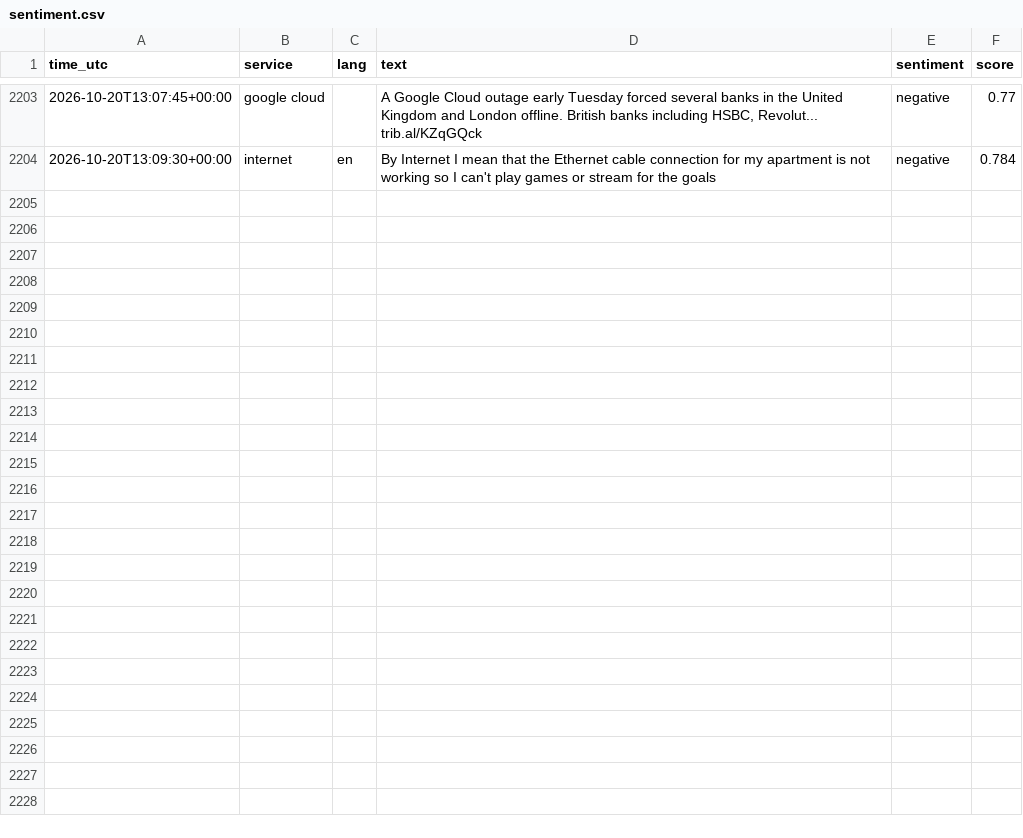
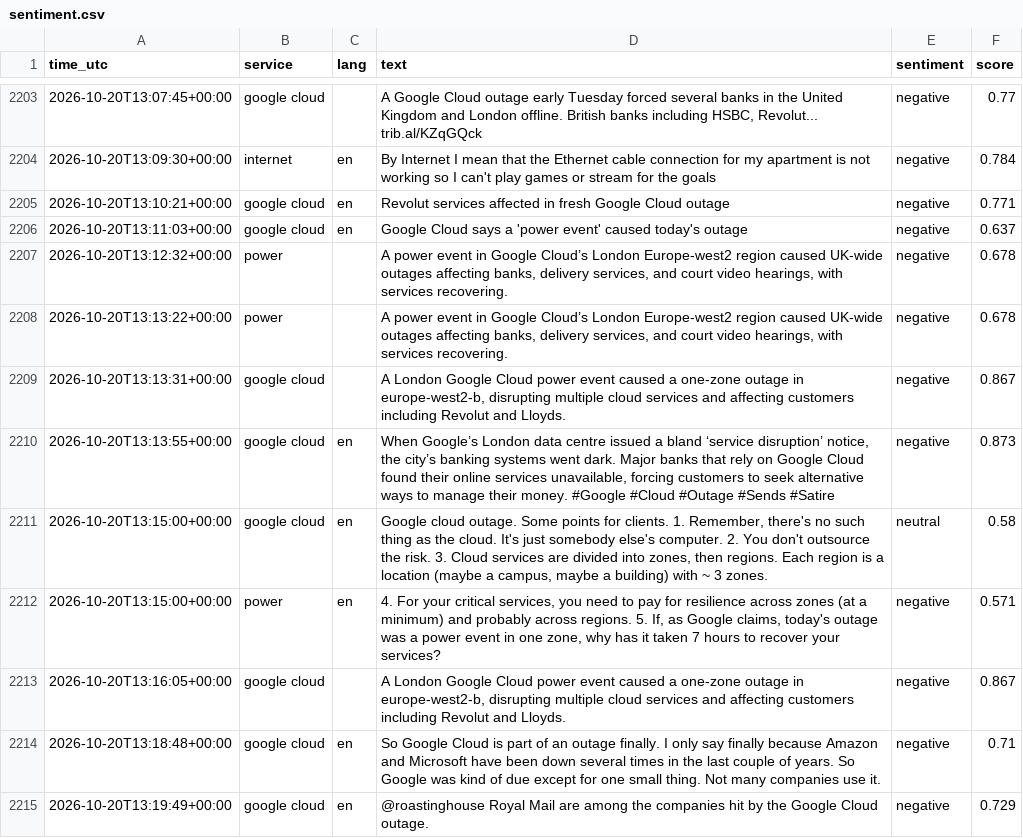
Before and after one commit to 8Y12N/ai4g-portfolio-Yazan_Nemo, a CSV file: Term 1/Week 6/hackathon/data/sentiment.csv, drawn as a sheet; only a part is shown, gaps mark what is left out.

```diff
--- a/Term 1/Week 6/hackathon/data/sentiment.csv
+++ b/Term 1/Week 6/hackathon/data/sentiment.csv
@@ -2221 +2221,12 @@ time_utc,service,lang,text,sentiment,score
 2026-10-20T13:09:30+00:00,internet,en,By Internet I mean that the Ethernet cable connection for my apartment is not working so I can't play games or stream for the goals,negative,0.784
+2026-10-20T13:10:21+00:00,google cloud,en,Revolut services affected in fresh Google Cloud outage,negative,0.771
+2026-10-20T13:11:03+00:00,google cloud,en,Google Cloud says a 'power event' caused today's outage,negative,0.637
+2026-10-20T13:12:32+00:00,power,,"A power event in Google Cloud’s London Europe-west2 region caused UK-wide outages affecting banks, delivery services, and court video hearings, with services recovering. ",negative,0.678
+2026-10-20T13:13:22+00:00,power,,"A power event in Google Cloud’s London Europe-west2 region caused UK-wide outages affecting banks, delivery services, and court video hearings, with services recovering. ",negative,0.678
+2026-10-20T13:13:31+00:00,google cloud,,"A London Google Cloud power event caused a one-zone outage in europe-west2-b, disrupting multiple cloud services and affecting customers including Revolut and Lloyds. ",negative,0.867
+2026-10-20T13:13:55+00:00,google cloud,en,"When Google’s London data centre issued a bland ‘service disruption’ notice, the city’s banking systems went dark. Major banks that rely on Google Cloud found their online services unavailable, forcing customers to seek alternative ways to manage their money. #Google #Cloud #Outage #Sends #Satire",negative,0.873
+2026-10-20T13:15:00+00:00,google cloud,en,"Google cloud outage. Some points for clients.  1. Remember, there's no such thing as the cloud. It's just somebody else's computer. 2. You don't outsource the risk. 3. Cloud services are divided into zones, then regions. Each region is a location (maybe a campus, maybe a building) with ~ 3 zones.",neutral,0.58
+2026-10-20T13:15:00+00:00,power,en,"4. For your critical services, you need to pay for resilience across zones (at a minimum) and probably across regions. 5. If, as Google claims, today's outage was a power event in one zone, why has it taken 7 hours to recover your services?",negative,0.571
+2026-10-20T13:16:05+00:00,google cloud,,"A London Google Cloud power event caused a one-zone outage in europe-west2-b, disrupting multiple cloud services and affecting customers including Revolut and Lloyds. ",negative,0.867
+2026-10-20T13:18:48+00:00,google cloud,en,So Google Cloud is part of an outage finally.  I only say finally because Amazon and Microsoft have been down several times in the last couple of years. So Google was kind of due except for one small thing.  Not many companies use it.,negative,0.71
+2026-10-20T13:19:49+00:00,google cloud,en,@roastinghouse Royal Mail are among the companies hit by the Google Cloud outage.,negative,0.729
```
Also changed, not shown: Term 1/Week 6/hackathon/data/posts.csv, 1 other file.
